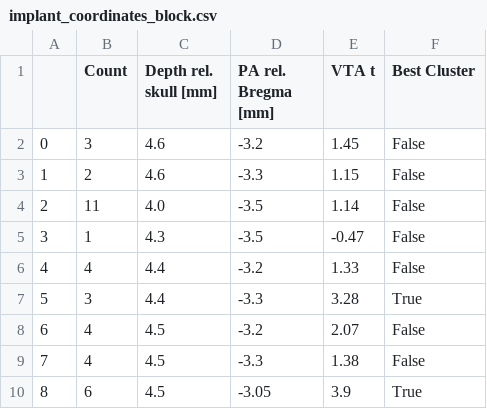
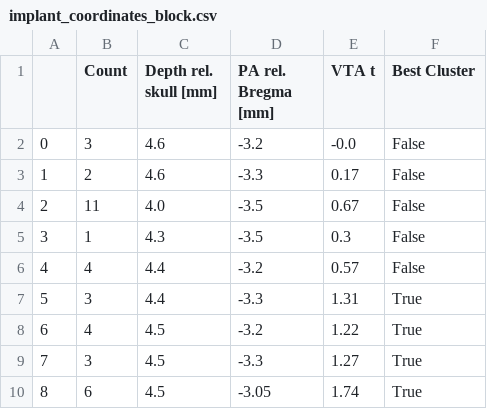
Before and after one commit to asmacdo/opfvta, a CSV file: data/implant_coordinates_block.csv, drawn as a sheet.

```diff
--- a/data/implant_coordinates_block.csv
+++ b/data/implant_coordinates_block.csv
@@ -1,10 +1,10 @@
 ,Count,Depth rel. skull [mm],PA rel. Bregma [mm],VTA t,Best Cluster
-0,3,4.6,-3.2,1.45,False
-1,2,4.6,-3.3,1.15,False
-2,11,4.0,-3.5,1.14,False
-3,1,4.3,-3.5,-0.47,False
-4,4,4.4,-3.2,1.33,False
-5,3,4.4,-3.3,3.28,True
-6,4,4.5,-3.2,2.07,False
-7,4,4.5,-3.3,1.38,False
-8,6,4.5,-3.05,3.9,True
+0,3,4.6,-3.2,-0.0,False
+1,2,4.6,-3.3,0.17,False
+2,11,4.0,-3.5,0.67,False
+3,1,4.3,-3.5,0.3,False
+4,4,4.4,-3.2,0.57,False
+5,3,4.4,-3.3,1.31,True
+6,4,4.5,-3.2,1.22,True
+7,3,4.5,-3.3,1.27,True
+8,6,4.5,-3.05,1.74,True
```
Also changed, not shown: data/functional_significance.csv, data/functional_t.csv, 25 other files.
